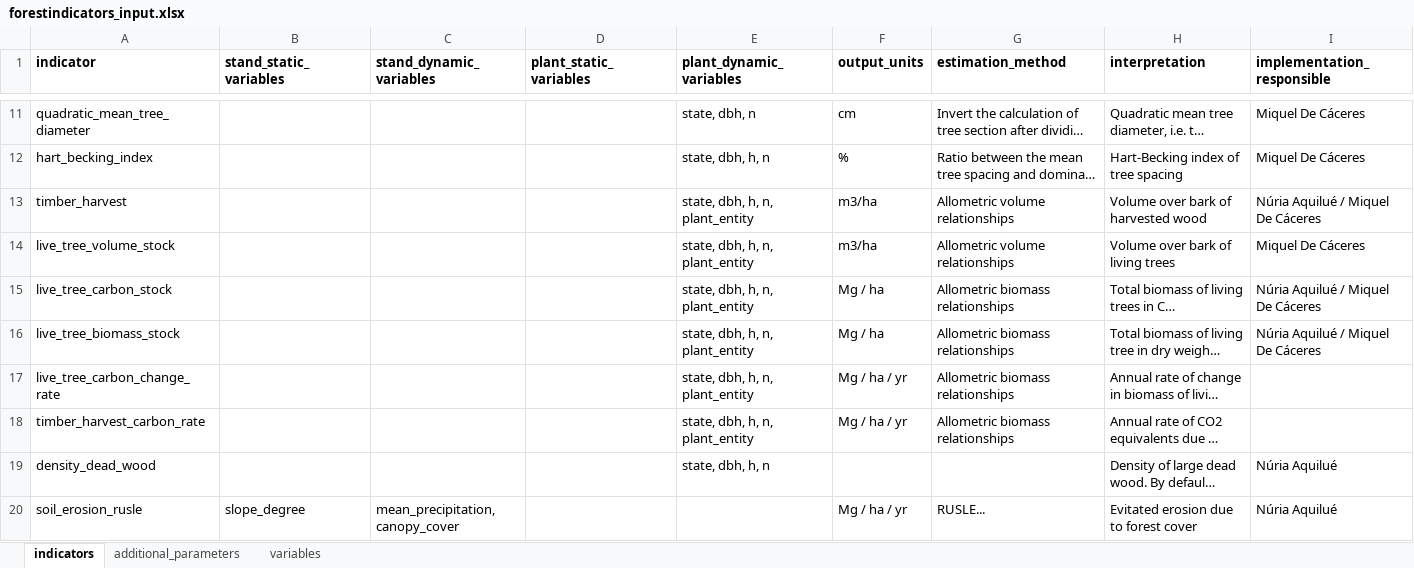
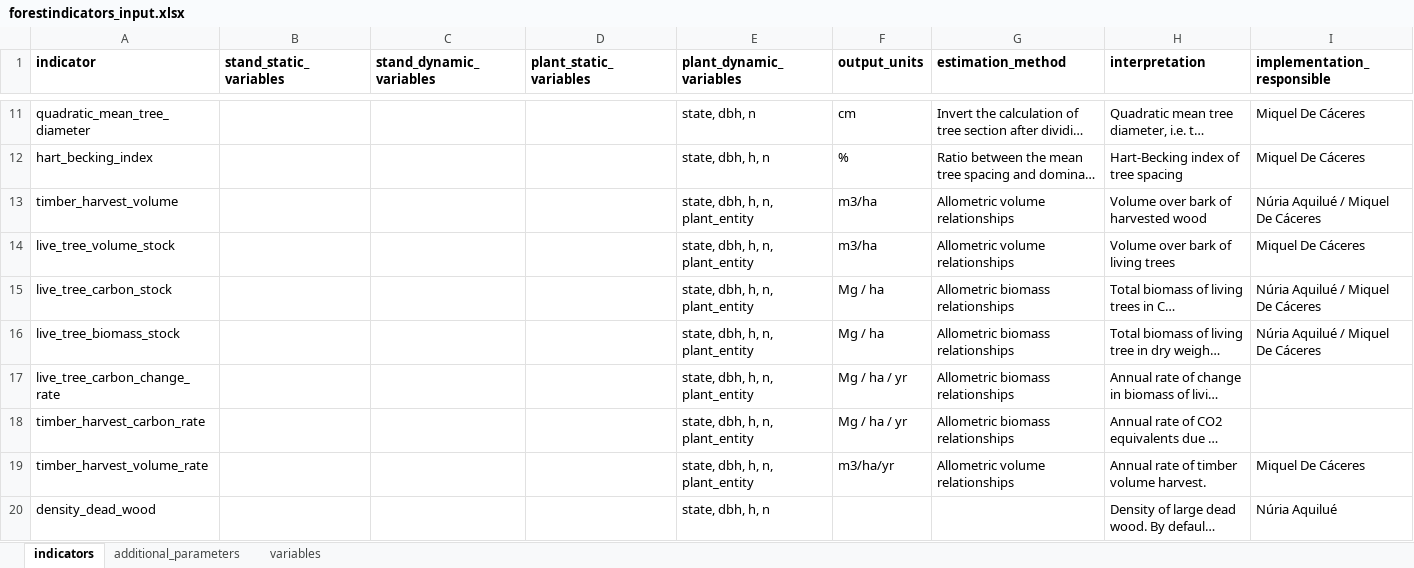
Before and after one commit to emf-creaf/forestindicators, an Excel workbook: data-raw/forestindicators_input.xlsx, sheet indicators, drawn as a sheet; only a part is shown, gaps mark what is left out; the shorter side is filled out with more unchanged rows; long unchanged cells end in …; values as stored, in another font and other column widths than the file's, no borders; the diff names each change by its address in the sheet, - before the commit and + after, or states it on an @@ line.

Commit message:
timber volume rate

```diff
--- a/data-raw/forestindicators_input.xlsx (sheet indicators)
+++ b/data-raw/forestindicators_input.xlsx (sheet indicators)
-A13 (indicator): timber_harvest
+A13 (indicator): timber_harvest_volume
+row 19: timber_harvest_volume_rate |  |  |  | state, dbh, h, n, plant_entity | m3/ha/yr | Allometric volume relationships | Annual rate of timber volume harvest. | Miquel De Cáceres
```
Also changed, not shown: sheet additional_parameters, 8 other files.
